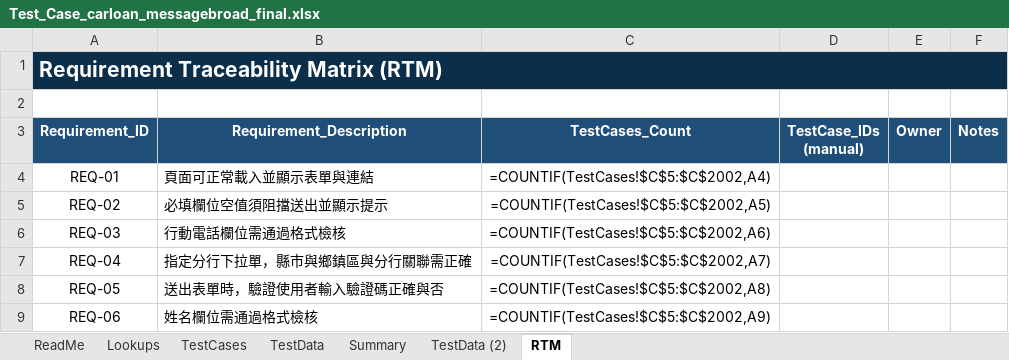
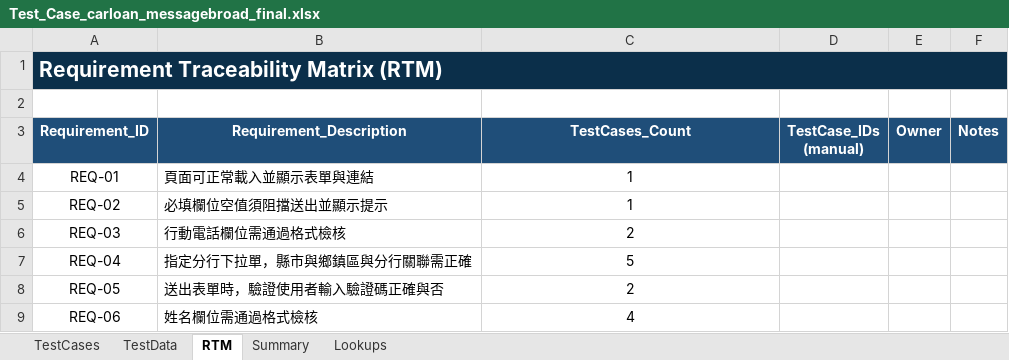
Before and after one commit to openthedidi/selenium_pratice, an Excel workbook: skbank/test_data/Test_Case_carloan_messagebroad_final.xlsx, sheet RTM, drawn as a sheet; values as stored, in another font and other column widths than the file's, no borders; formulas without a stored value are shown as written; the diff names each change by its address in the sheet, - before the commit and + after, or states it on an @@ line.

Commit message:
[update]:更新skbank 車貸試算test case excel

```diff
--- a/skbank/test_data/Test_Case_carloan_messagebroad_final.xlsx (sheet RTM)
+++ b/skbank/test_data/Test_Case_carloan_messagebroad_final.xlsx (sheet RTM)
-sheet tab: ReadMe
-sheet tab: TestData (2)
@@ sheet tab order changed: TestCases | TestData | RTM | Summary | Lookups @@
-C4 (TestCases_Count): =COUNTIF(TestCases!$C$5:$C$2002,A4)
+C4 (TestCases_Count): 1
-C5 (TestCases_Count): =COUNTIF(TestCases!$C$5:$C$2002,A5)
+C5 (TestCases_Count): 1
-C6 (TestCases_Count): =COUNTIF(TestCases!$C$5:$C$2002,A6)
+C6 (TestCases_Count): 2
-C7 (TestCases_Count): =COUNTIF(TestCases!$C$5:$C$2002,A7)
+C7 (TestCases_Count): 5
-C8 (TestCases_Count): =COUNTIF(TestCases!$C$5:$C$2002,A8)
+C8 (TestCases_Count): 2
-C9 (TestCases_Count): =COUNTIF(TestCases!$C$5:$C$2002,A9)
+C9 (TestCases_Count): 4
```
Also changed, not shown: sheet Summary.
